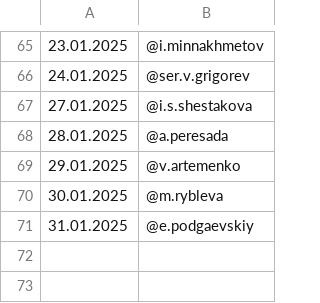
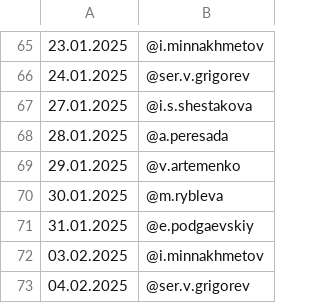
Before and after one commit to Kenzzzji/test2, a CSV file: schedule.csv, drawn as a sheet; only a part is shown, gaps mark what is left out.

Commit message:
Update schedule.csv

```diff
--- a/schedule.csv
+++ b/schedule.csv
@@ -71 +71,3 @@
 31.01.2025,@e.podgaevskiy
+03.02.2025,@i.minnakhmetov
+04.02.2025,@ser.v.grigorev
```
